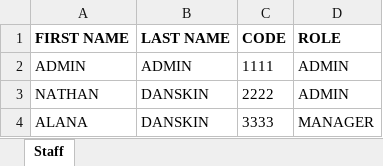
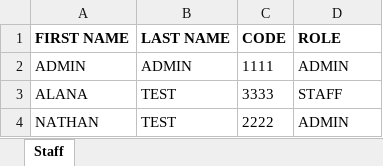
Before and after one commit to CPLjynxedCreations/NewTillSystem, an Excel workbook: Resources/StaffID.xlsx, sheet Staff, drawn as a sheet; values as stored, in another font and other column widths than the file's, no borders; removed rows and columns are numbered as before the commit, all else as after; the diff names each change by its address in the sheet, - before the commit and + after, or states it on an @@ line.

```diff
--- a/Resources/StaffID.xlsx (sheet Staff)
+++ b/Resources/StaffID.xlsx (sheet Staff)
+row 3: ALANA | TEST | 3333 | STAFF
-B4 (LAST NAME): DANSKIN
+B4 (LAST NAME): TEST
-row 4: ALANA | DANSKIN | 3333 | MANAGER
```
Also changed, not shown: Resources/ProductDataBase.xlsx, 11 other files.
